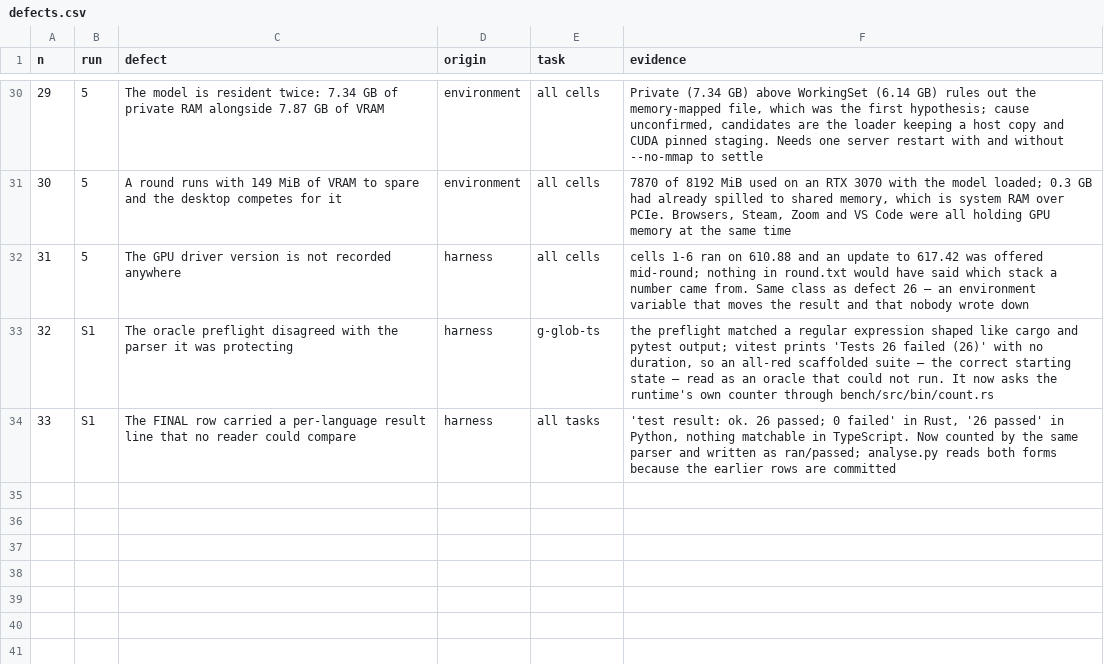
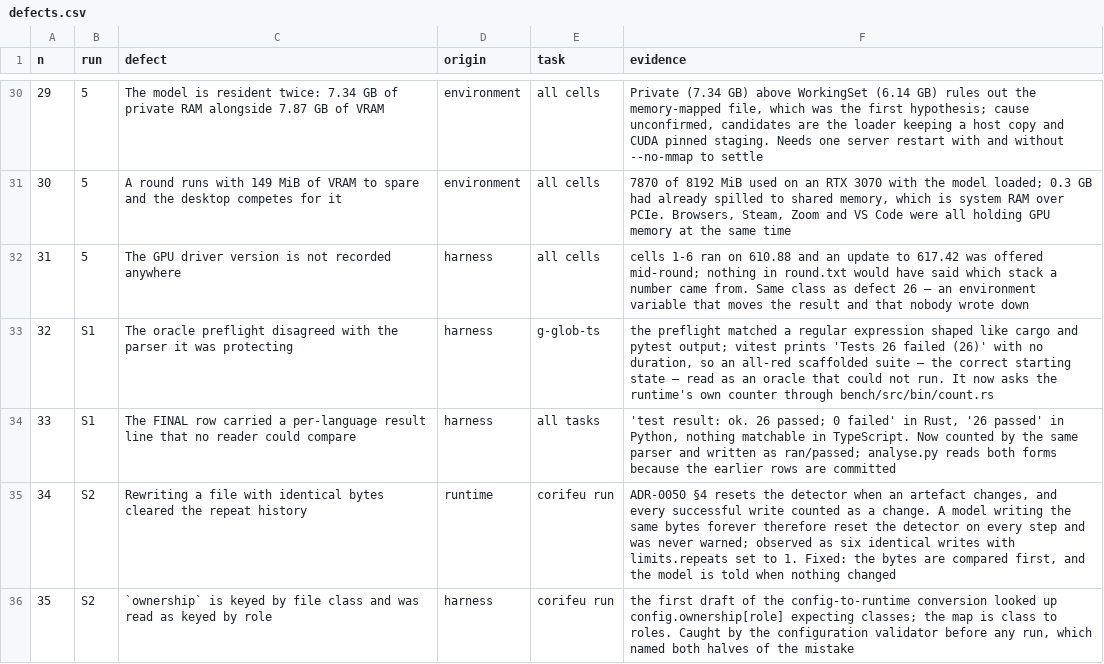
Before and after one commit to baphomello/corifeu, a CSV file: docs/measurement/defects.csv, drawn as a sheet; only a part is shown, gaps mark what is left out; the diff names each change by its address in the sheet, - before the commit and + after, or states it on an @@ line.

Commit message:
feat(cli): corifeu run, and the configuration it was ignoring
S2 of the site roadmap. Five acceptance criteria, each met by running
something against a real project rather than by writing code.

`corifeu run` works one slice until its oracle passes, reading the
artefact, the oracle, the role's provider and model, the file classes,
the ownership and the limits from the project's own corifeu.yaml. Every
number in six rounds came from a driver in the measurement harness;
this is the same runtime with a project file in front of it.

The conversion is the part that did not exist. limits.steps has been in
the configuration since it was written and nothing turned it into the
runtime's Limits, so a project could ask for twenty steps and get
twelve without being told. Seven tests cover it, including that
`loop_detection: false` is expressed as a threshold nothing reaches
rather than as a second code path, and that an allowlist absent from
the file permits nothing rather than everything (ADR-0037).

The configuration gains two fields it needed and lacked: limits.seed,
so a project can ask for a replayable run (ADR-0066), and `protected`,
so ADR-0059's marker is a property of the project's language rather
than of the runtime — `#[test]`, `def test_`, `test(`.

Two defects:

- 35, mine, caught by the validator before any run: `ownership` is
  keyed by file class and lists the roles that may write it. I read it
  as keyed by role. The validator named both halves of the mistake.
- 34, the runtime's, and only a real project found it. ADR-0050 §4
  clears the repeat history when an artefact changes and every
  successful write counted as a change — including one that wrote
  identical bytes. A model rewriting the same file therefore reset the
  detector on every step and was never warned. Six identical writes
  with limits.repeats set to 1 is what it looked like. The bytes are
  compared now, and the model is told when nothing changed, because one
  that cannot tell its write landed will write it again.

Criterion 9 is the one worth reading. With no provider listening at
all, a project whose suite fails to load reported "the check cannot
judge this" rather than "provider failed": there was nothing to
dispatch to and it never tried.

Signed-off-by: Baphomello <baphomello@gmail.com>

```diff
--- a/docs/measurement/defects.csv
+++ b/docs/measurement/defects.csv
+row 35: 34 | S2 | Rewriting a file with identical bytes cleared the repeat history | runtime | corifeu run | ADR-0050 §4 resets the detector when an artefact changes, and every successful write counted as a change. A model writing the same bytes forever therefore reset the detector on every step and was never warned; observed as six identical writes with limits.repeats set to 1. Fixed: the bytes are compared first, and the model is told when nothing changed
+row 36: 35 | S2 | `ownership` is keyed by file class and was read as keyed by role | harness | corifeu run | the first draft of the config-to-runtime conversion looked up config.ownership[role] expecting classes; the map is class to roles. Caught by the configuration validator before any run, which named both halves of the mistake
```
Also changed, not shown: 8 other files.
